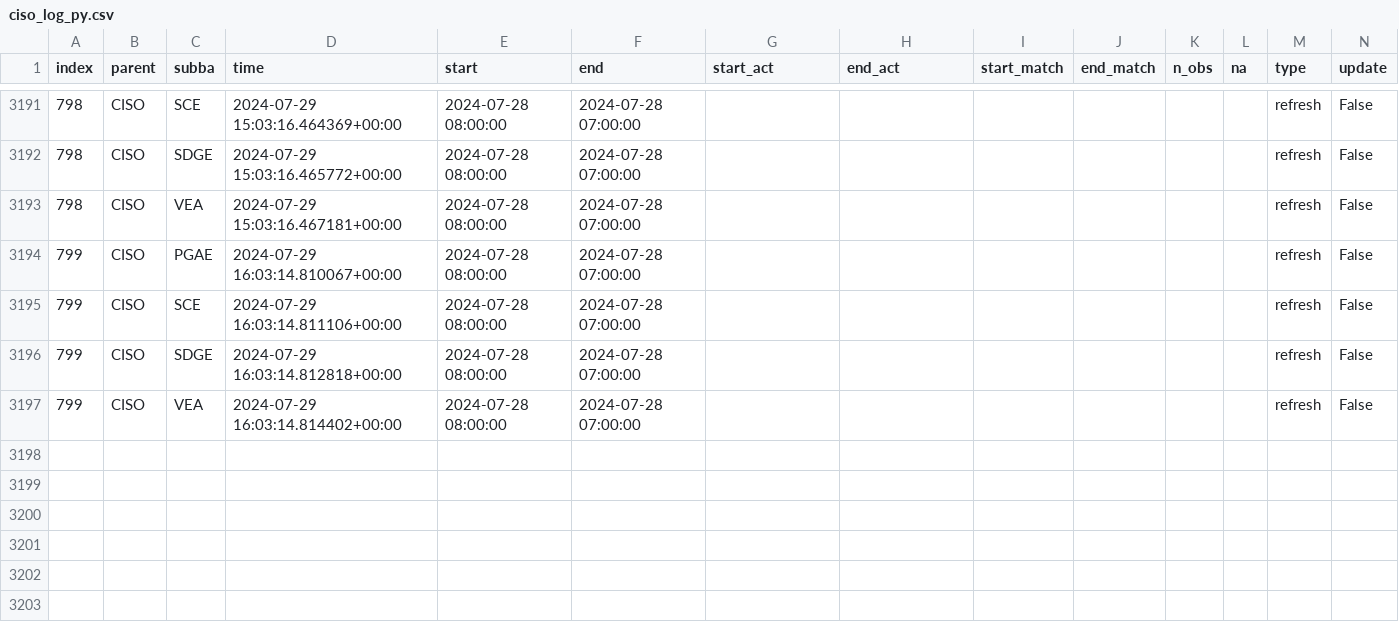
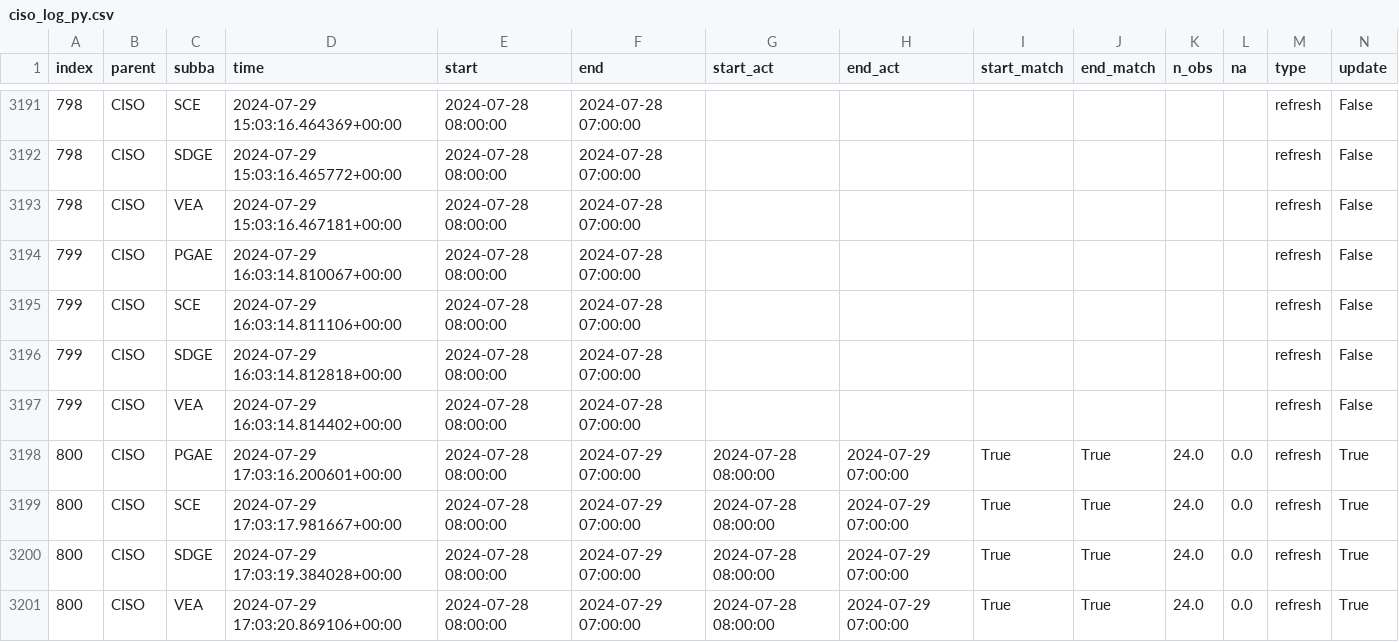
Before and after one commit to alexlabuda/data-pipeline-automation-with-github-actions-4503382, a CSV file: metadata/ciso_log_py.csv, drawn as a sheet; only a part is shown, gaps mark what is left out; rows hold the shown columns only; the diff names each change by its address in the sheet, - before the commit and + after, or states it on an @@ line.

Commit message:
Auto update of the data

```diff
--- a/metadata/ciso_log_py.csv
+++ b/metadata/ciso_log_py.csv
+row 3198: 800 | CISO | PGAE | 2024-07-29 17:03:16.200601+00:00 | 2024-07-28 08:00:00 | 2024-07-29 07:00:00 | 2024-07-28 08:00:00 | 2024-07-29 07:00:00 | True | True | 24.0 | 0.0 | refresh | True
+row 3199: 800 | CISO | SCE | 2024-07-29 17:03:17.981667+00:00 | 2024-07-28 08:00:00 | 2024-07-29 07:00:00 | 2024-07-28 08:00:00 | 2024-07-29 07:00:00 | True | True | 24.0 | 0.0 | refresh | True
+row 3200: 800 | CISO | SDGE | 2024-07-29 17:03:19.384028+00:00 | 2024-07-28 08:00:00 | 2024-07-29 07:00:00 | 2024-07-28 08:00:00 | 2024-07-29 07:00:00 | True | True | 24.0 | 0.0 | refresh | True
+row 3201: 800 | CISO | VEA | 2024-07-29 17:03:20.869106+00:00 | 2024-07-28 08:00:00 | 2024-07-29 07:00:00 | 2024-07-28 08:00:00 | 2024-07-29 07:00:00 | True | True | 24.0 | 0.0 | refresh | True
```
Also changed, not shown: 2 other files.
